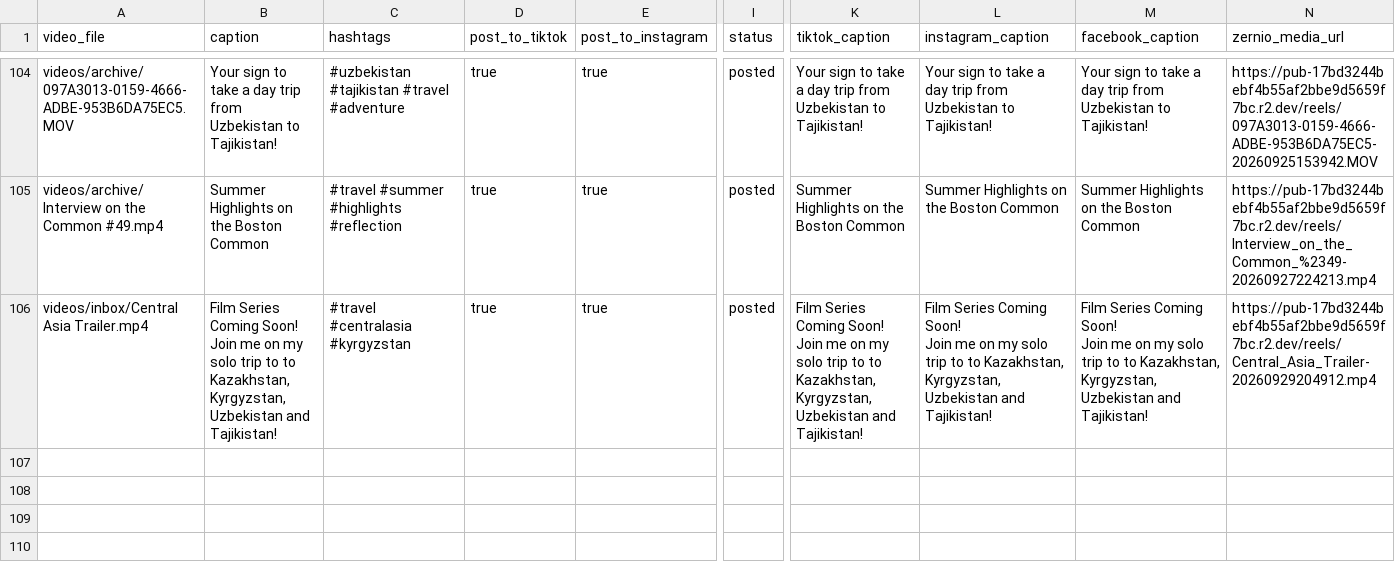
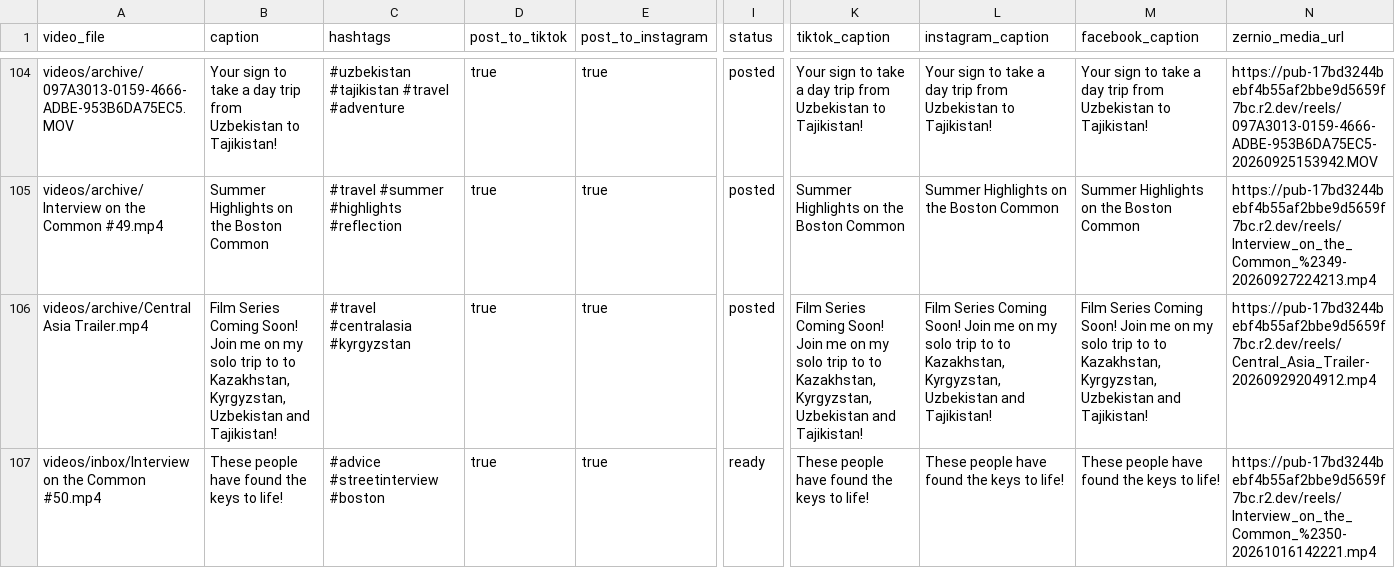
Before and after one commit to davidshapiro13/AutomatedContentUpload, a CSV file: manifests/manifest.csv, drawn as a sheet; only a part is shown, gaps mark what is left out; rows hold the shown columns only; the diff names each change by its address in the sheet, - before the commit and + after, or states it on an @@ line.

Commit message:
Add reel: Interview on the Common #50.mp4 @ 2026-10-18T15:30:00-04:00

```diff
--- a/manifests/manifest.csv
+++ b/manifests/manifest.csv
-A106 (video_file): videos/inbox/Central Asia Trailer.mp4
+A106 (video_file): videos/archive/Central Asia Trailer.mp4
-B106 (caption): …and Tajikistan!
+B106 (caption): …and Tajikistan!
-K106 (tiktok_caption): …and Tajikistan!
+K106 (tiktok_caption): …and Tajikistan!
-L106 (instagram_caption): …and Tajikistan!
+L106 (instagram_caption): …and Tajikistan!
-M106 (facebook_caption): …and Tajikistan!
+M106 (facebook_caption): …and Tajikistan!
+row 107: videos/inbox/Interview on the Common #50.mp4 | These people have found the keys to life! | #advice #streetinterview #boston | true | true | ready | These people have found the keys to life! | These people have found the keys to life! | These people have found the keys to life! | https://pub-17bd3244bebf4b55af2bbe9d5659f7bc.r2.dev/reels/Interview_on_the_Common_%2350-20261016142221.mp4
```
